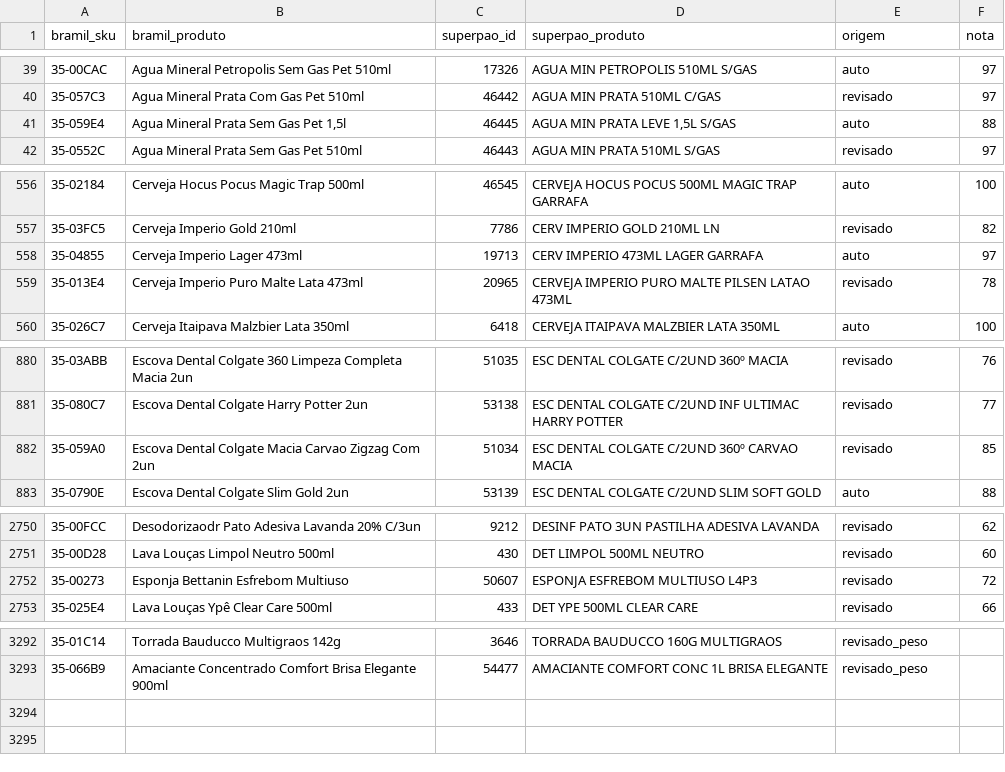
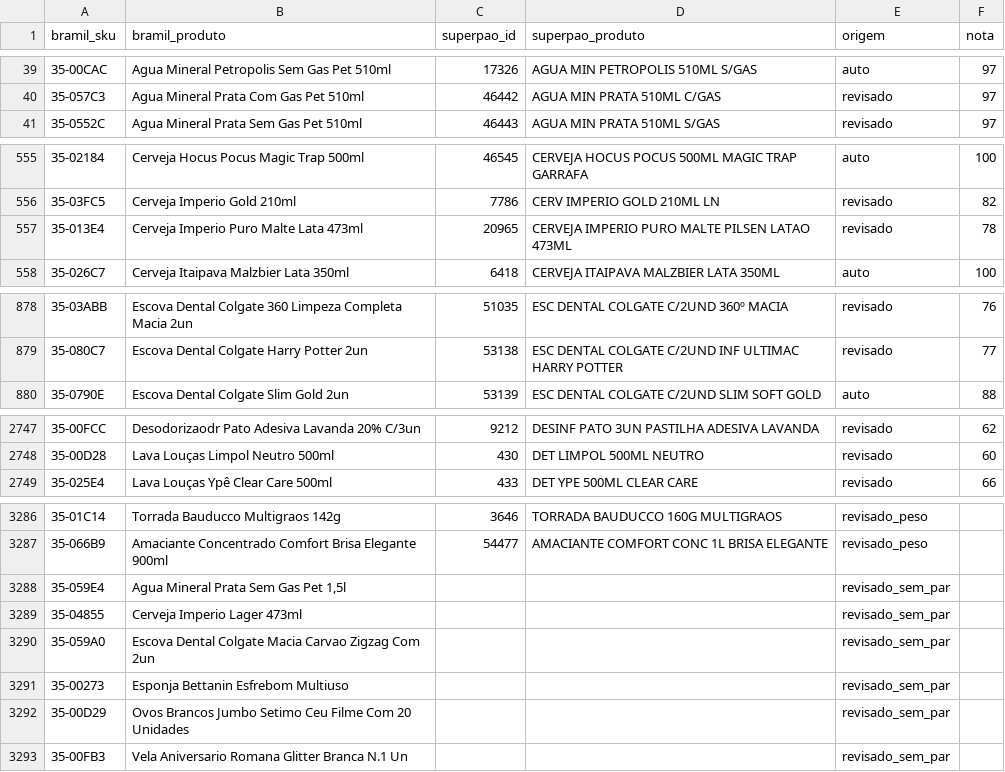
Before and after one commit to lmieli/reverse-api-engineer, a CSV file: scripts/depara_bramil_superpao.csv, drawn as a sheet; only a part is shown, gaps mark what is left out; removed rows and columns are numbered as before the commit, all else as after; the diff covers the shown part only; the diff names each change by its address in the sheet, - before the commit and + after, or states it on an @@ line.

```diff
--- a/scripts/depara_bramil_superpao.csv
+++ b/scripts/depara_bramil_superpao.csv
-row 41: 35-059E4 | Agua Mineral Prata Sem Gas Pet 1,5l | 46445 | AGUA MIN PRATA LEVE 1,5L S/GAS | auto | 88
-row 558: 35-04855 | Cerveja Imperio Lager 473ml | 19713 | CERV IMPERIO 473ML LAGER GARRAFA | auto | 97
-row 882: 35-059A0 | Escova Dental Colgate Macia Carvao Zigzag Com 2un | 51034 | ESC DENTAL COLGATE C/2UND 360º CARVAO MACIA | revisado | 85
-row 2752: 35-00273 | Esponja Bettanin Esfrebom Multiuso | 50607 | ESPONJA ESFREBOM MULTIUSO L4P3 | revisado | 72
+row 3288: 35-059E4 | Agua Mineral Prata Sem Gas Pet 1,5l |  |  | revisado_sem_par
+row 3289: 35-04855 | Cerveja Imperio Lager 473ml |  |  | revisado_sem_par
+row 3290: 35-059A0 | Escova Dental Colgate Macia Carvao Zigzag Com 2un |  |  | revisado_sem_par
+row 3291: 35-00273 | Esponja Bettanin Esfrebom Multiuso |  |  | revisado_sem_par
+row 3292: 35-00D29 | Ovos Brancos Jumbo Setimo Ceu Filme Com 20 Unidades |  |  | revisado_sem_par
+row 3293: 35-00FB3 | Vela Aniversario Romana Glitter Branca N.1 Un |  |  | revisado_sem_par
```
Also changed, not shown: 2 removed rows and 4 edited cells elsewhere in this file, scripts/depara_bramil_remercado.csv, scripts/depara_bramil_tiodongo.csv, 8 other files.
